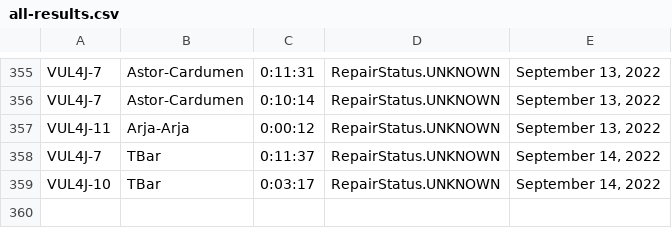
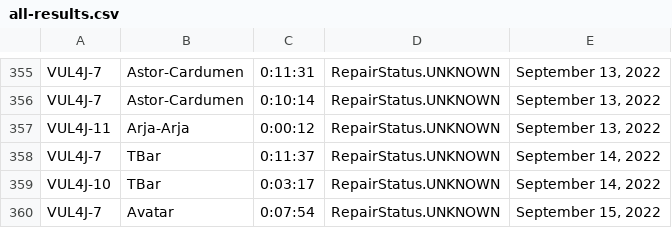
Before and after one commit to ericma1999/forked_apiarty, a CSV file: apiarty-findings/all-results.csv, drawn as a sheet; only a part is shown, gaps mark what is left out; the diff names each change by its address in the sheet, - before the commit and + after, or states it on an @@ line.

Commit message:
avatar done

```diff
--- a/apiarty-findings/all-results.csv
+++ b/apiarty-findings/all-results.csv
+row 360: VUL4J-7 | Avatar | 0:07:54 | RepairStatus.UNKNOWN | September 15, 2022
```
Also changed, not shown: 4 other files.
